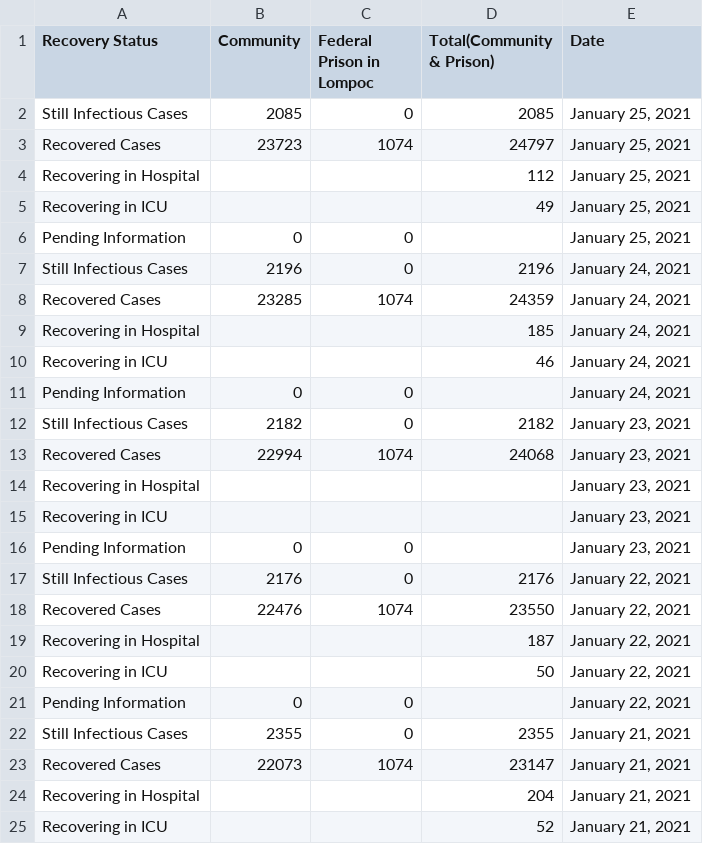
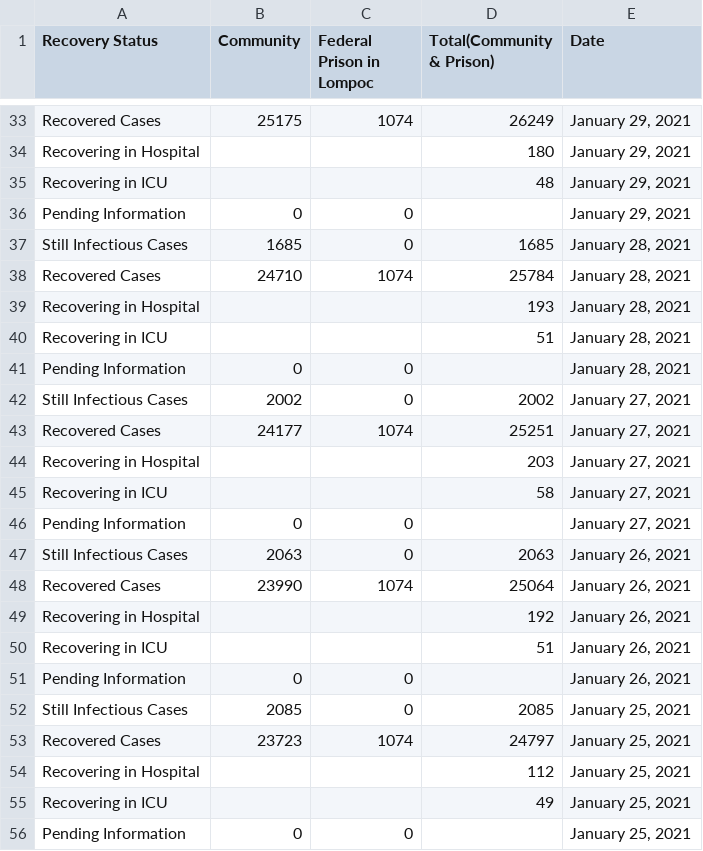
Before and after one commit to bryandaetz1/SB_County_COVID-19_Data, a CSV file: CSV_Files/recovery_status.csv, drawn as a sheet; only a part is shown, gaps mark what is left out; the shorter side is filled out with more unchanged rows; the diff covers the shown part only; the diff names each change by its address in the sheet, - before the commit and + after, or states it on an @@ line.

```diff
--- a/CSV_Files/recovery_status.csv
+++ b/CSV_Files/recovery_status.csv
+row 33: Recovered Cases | 25175 | 1074 | 26249 | January 29, 2021
+row 34: Recovering in Hospital |  |  | 180 | January 29, 2021
+row 35: Recovering in ICU |  |  | 48 | January 29, 2021
+row 36: Pending Information | 0 | 0 |  | January 29, 2021
+row 37: Still Infectious Cases | 1685 | 0 | 1685 | January 28, 2021
+row 38: Recovered Cases | 24710 | 1074 | 25784 | January 28, 2021
+row 39: Recovering in Hospital |  |  | 193 | January 28, 2021
+row 40: Recovering in ICU |  |  | 51 | January 28, 2021
+row 41: Pending Information | 0 | 0 |  | January 28, 2021
+row 42: Still Infectious Cases | 2002 | 0 | 2002 | January 27, 2021
+row 43: Recovered Cases | 24177 | 1074 | 25251 | January 27, 2021
+row 44: Recovering in Hospital |  |  | 203 | January 27, 2021
+row 45: Recovering in ICU |  |  | 58 | January 27, 2021
+row 46: Pending Information | 0 | 0 |  | January 27, 2021
+row 47: Still Infectious Cases | 2063 | 0 | 2063 | January 26, 2021
+row 48: Recovered Cases | 23990 | 1074 | 25064 | January 26, 2021
+row 49: Recovering in Hospital |  |  | 192 | January 26, 2021
+row 50: Recovering in ICU |  |  | 51 | January 26, 2021
+row 51: Pending Information | 0 | 0 |  | January 26, 2021
```
Also changed, not shown: 31 added rows elsewhere in this file, CSV_Files/cases_by_age.csv, CSV_Files/cases_by_gender.csv, 4 other files.
